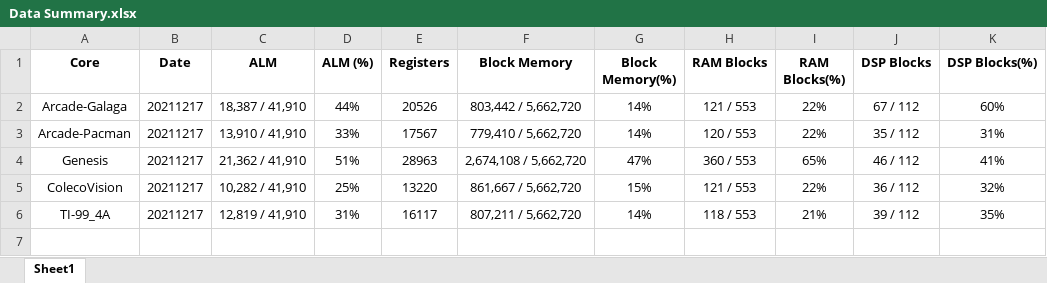
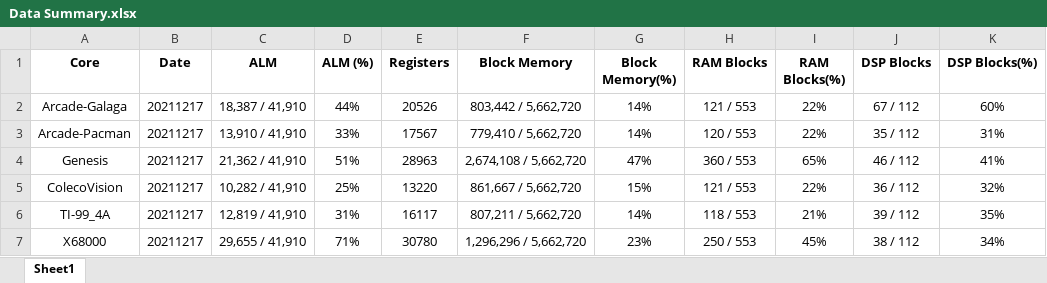
Before and after one commit to birdybro/rpt_MiSTer, an Excel workbook: Data Summary.xlsx, sheet Sheet1, drawn as a sheet; values as stored, in another font and other column widths than the file's, no borders; the diff names each change by its address in the sheet, - before the commit and + after, or states it on an @@ line.

```diff
--- a/Data Summary.xlsx (sheet Sheet1)
+++ b/Data Summary.xlsx (sheet Sheet1)
+row 7: X68000 | 20211217 | 29,655 / 41,910 | 71% | 30780 | 1,296,296 / 5,662,720 | 23% | 250 / 553 | 45% | 38 / 112 | 34%
```
Also changed, not shown: 17 other files.
